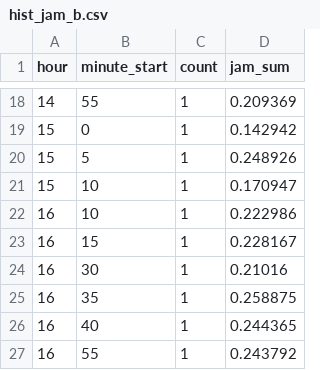
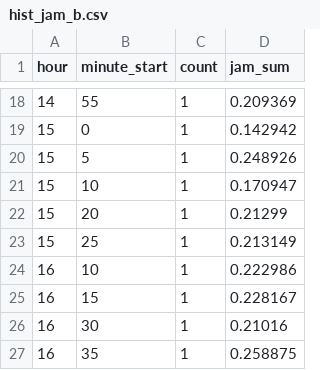
Before and after one commit to qksdkqksdk5/TADS_Project, a CSV file: backend_flask/modules/monitoring/flow_maps/gyeongbu_[경부선]_서초/hist_jam_b.csv, drawn as a sheet; only a part is shown, gaps mark what is left out; the shorter side is filled out with more unchanged rows.

```diff
--- a/backend_flask/modules/monitoring/flow_maps/gyeongbu_[경부선]_서초/hist_jam_b.csv
+++ b/backend_flask/modules/monitoring/flow_maps/gyeongbu_[경부선]_서초/hist_jam_b.csv
@@ -21,2 +21,4 @@ hour,minute_start,count,jam_sum
 15,10,1,0.170947
+15,20,1,0.21299
+15,25,1,0.213149
 16,10,1,0.222986
```
Also changed, not shown: backend_flask/modules/monitoring/flow_maps/gyeongbu_[경부선]_서초/hist_jam_a.csv, backend_flask/modules/monitoring/flow_maps/gyeongbu_[경부선]_양재/hist_jam_a.csv, 14 other files.
